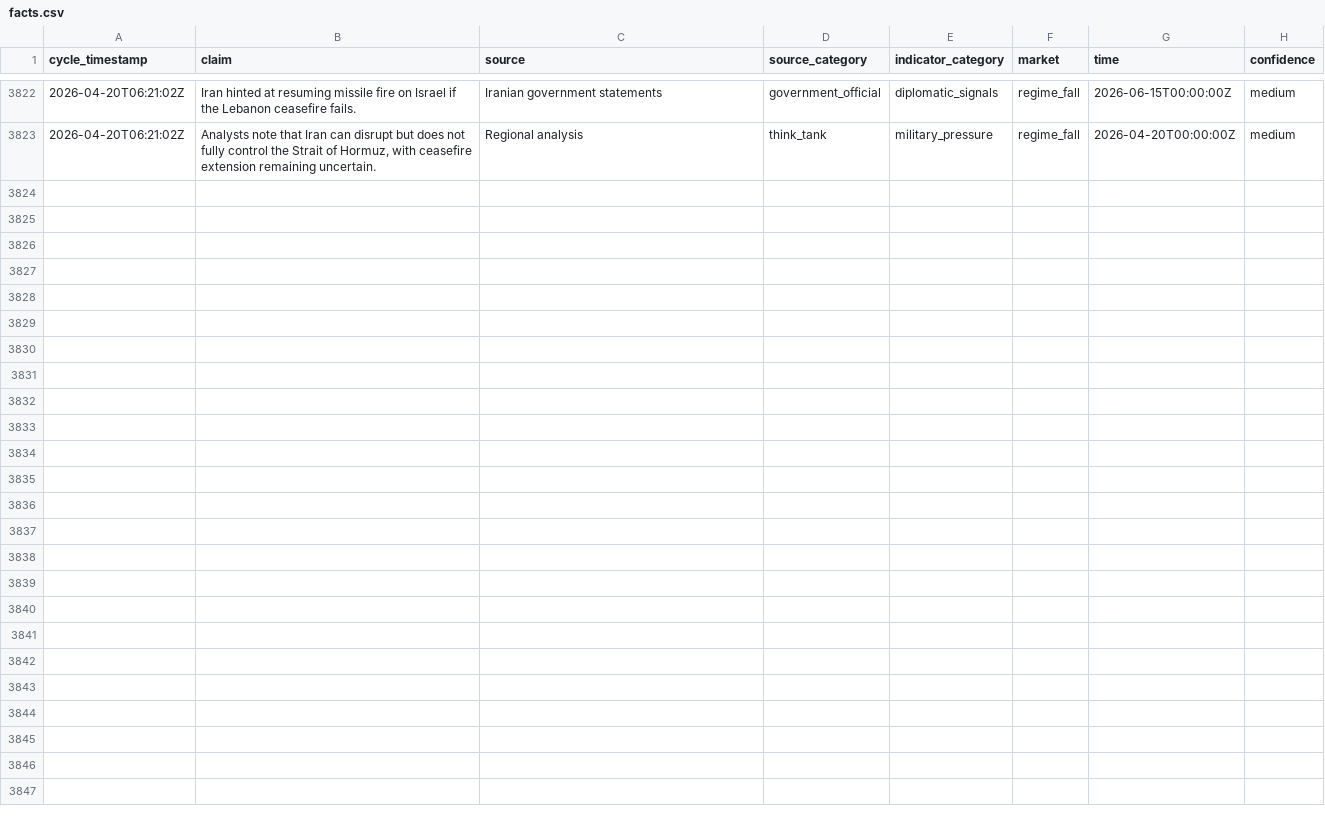
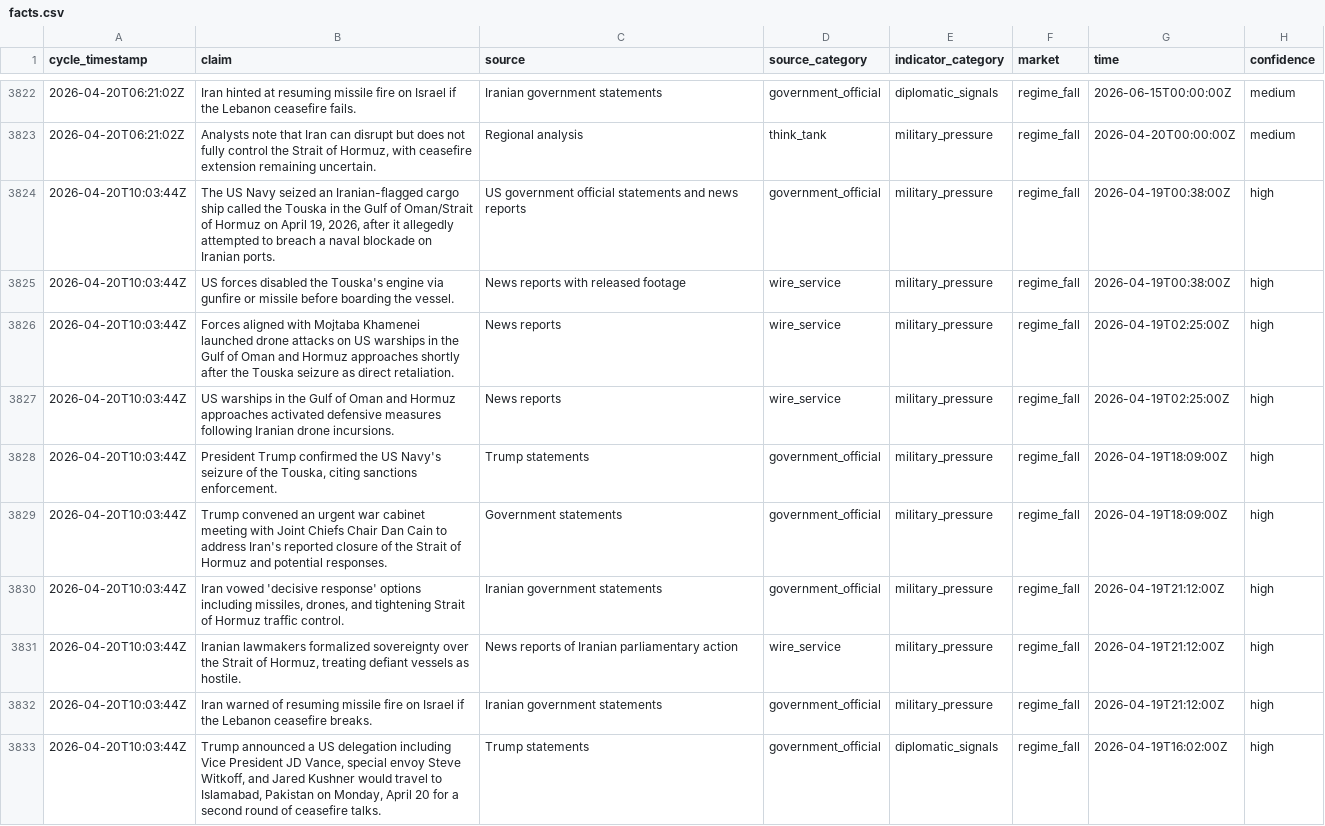
Before and after one commit to pairie-koh/Oracle-Labs-V2, a CSV file: fact_history/facts.csv, drawn as a sheet; only a part is shown, gaps mark what is left out; the diff covers the shown part only; the diff names each change by its address in the sheet, - before the commit and + after, or states it on an @@ line.

Commit message:
cycle: 2026-04-20T10:16:01Z

```diff
--- a/fact_history/facts.csv
+++ b/fact_history/facts.csv
+row 3824: 2026-04-20T10:03:44Z | The US Navy seized an Iranian-flagged cargo ship called the Touska in the Gulf of Oman/Strait of Hormuz on April 19, 2026, after it allegedly attempted to breach a naval blockade on Iranian ports. | US government official statements and news reports | government_official | military_pressure | regime_fall | 2026-04-19T00:38:00Z | high
+row 3825: 2026-04-20T10:03:44Z | US forces disabled the Touska's engine via gunfire or missile before boarding the vessel. | News reports with released footage | wire_service | military_pressure | regime_fall | 2026-04-19T00:38:00Z | high
+row 3826: 2026-04-20T10:03:44Z | Forces aligned with Mojtaba Khamenei launched drone attacks on US warships in the Gulf of Oman and Hormuz approaches shortly after the Touska seizure as direct retaliation. | News reports | wire_service | military_pressure | regime_fall | 2026-04-19T02:25:00Z | high
+row 3827: 2026-04-20T10:03:44Z | US warships in the Gulf of Oman and Hormuz approaches activated defensive measures following Iranian drone incursions. | News reports | wire_service | military_pressure | regime_fall | 2026-04-19T02:25:00Z | high
+row 3828: 2026-04-20T10:03:44Z | President Trump confirmed the US Navy's seizure of the Touska, citing sanctions enforcement. | Trump statements | government_official | military_pressure | regime_fall | 2026-04-19T18:09:00Z | high
+row 3829: 2026-04-20T10:03:44Z | Trump convened an urgent war cabinet meeting with Joint Chiefs Chair Dan Cain to address Iran's reported closure of the Strait of Hormuz and potential responses. | Government statements | government_official | military_pressure | regime_fall | 2026-04-19T18:09:00Z | high
+row 3830: 2026-04-20T10:03:44Z | Iran vowed 'decisive response' options including missiles, drones, and tightening Strait of Hormuz traffic control. | Iranian government statements | government_official | military_pressure | regime_fall | 2026-04-19T21:12:00Z | high
+row 3831: 2026-04-20T10:03:44Z | Iranian lawmakers formalized sovereignty over the Strait of Hormuz, treating defiant vessels as hostile. | News reports of Iranian parliamentary action | wire_service | military_pressure | regime_fall | 2026-04-19T21:12:00Z | high
+row 3832: 2026-04-20T10:03:44Z | Iran warned of resuming missile fire on Israel if the Lebanon ceasefire breaks. | Iranian government statements | government_official | military_pressure | regime_fall | 2026-04-19T21:12:00Z | high
+row 3833: 2026-04-20T10:03:44Z | Trump announced a US delegation including Vice President JD Vance, special envoy Steve Witkoff, and Jared Kushner would travel to Islamabad, Pakistan on Monday, April 20 for a second round of ceasefire talks. | Trump statements | government_official | diplomatic_signals | regime_fall | 2026-04-19T16:02:00Z | high
```
Also changed, not shown: 10 added rows elsewhere in this file, price_history/prices.csv, scores_history.csv, 21 other files.
